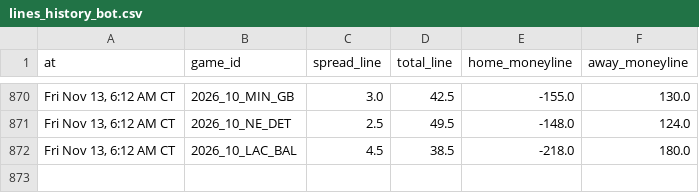
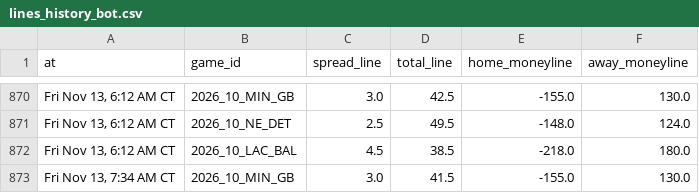
Before and after one commit to Ratboy3/The-Rat-Report, a CSV file: data/lines_history_bot.csv, drawn as a sheet; only a part is shown, gaps mark what is left out; the diff names each change by its address in the sheet, - before the commit and + after, or states it on an @@ line.

```diff
--- a/data/lines_history_bot.csv
+++ b/data/lines_history_bot.csv
+row 873: Fri Nov 13, 7:34 AM CT | 2026_10_MIN_GB | 3.0 | 41.5 | -155.0 | 130.0
```
Also changed, not shown: bets_log.csv, data/bets_log_bot.csv, 2 other files.
